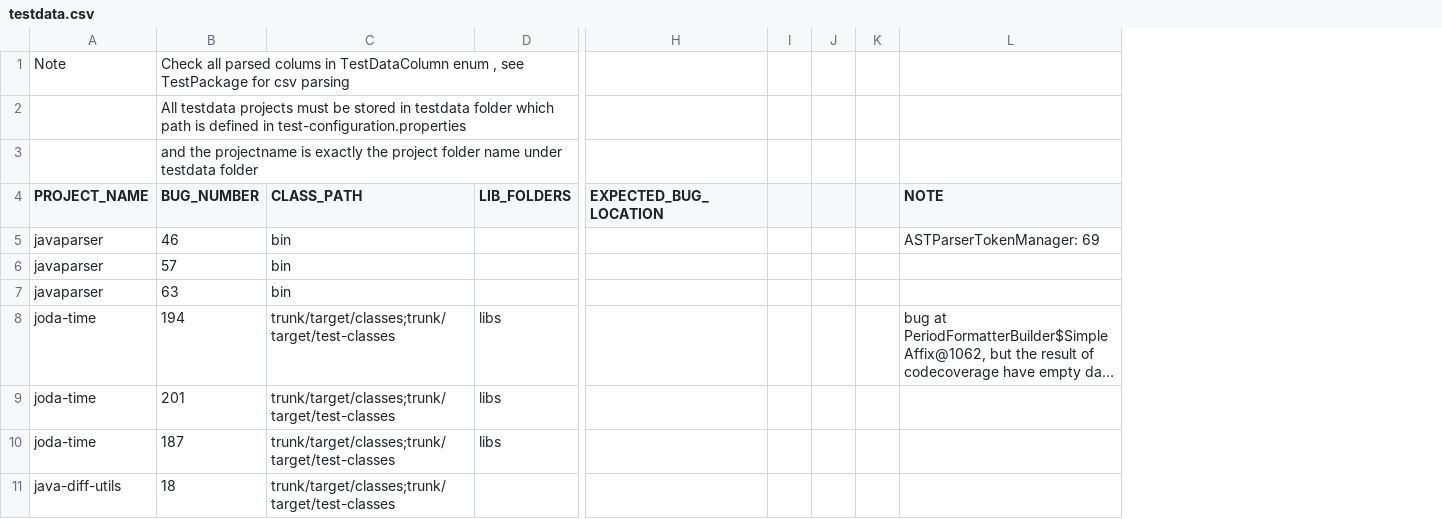
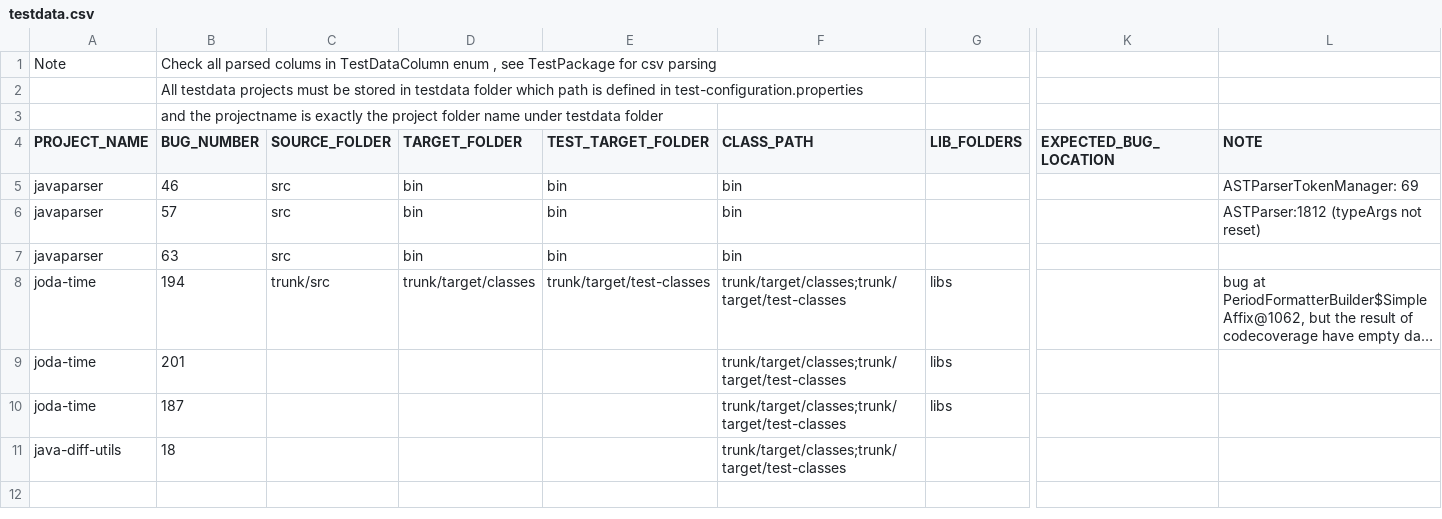
Before and after one commit to sunjun-group/Ziyuan, a CSV file: etc/testdata.csv, drawn as a sheet; only a part is shown, gaps mark what is left out; long unchanged cells end in …; removed rows and columns are numbered as before the commit, all else as after; the diff names each change by its address in the sheet, - before the commit and + after, or states it on an @@ line.

Commit message:
add FaultLocatePackageTest.java to test new approach of faultLocate on TestPackages (javaparser, joda-time)

```diff
--- a/etc/testdata.csv
+++ b/etc/testdata.csv
+column C (SOURCE_FOLDER), rows 5-8: src | src | src | trunk/src
+column D (TARGET_FOLDER), rows 5-8: bin | bin | bin | trunk/target/classes
+column E (TEST_TARGET_FOLDER), rows 5-8: bin | bin | bin | trunk/target/test-classes
-column I, empty
-column J, empty
-column K, empty
-L6 (NOTE): (empty)
+L6 (NOTE): ASTParser:1812 (typeArgs not reset)
```
Also changed, not shown: 15 other files.
